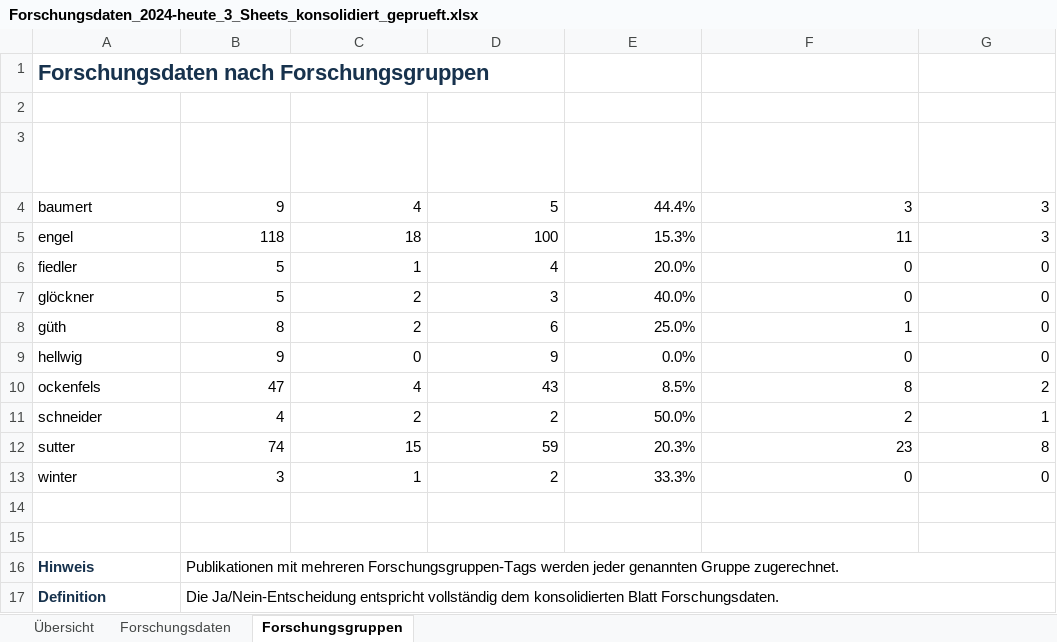
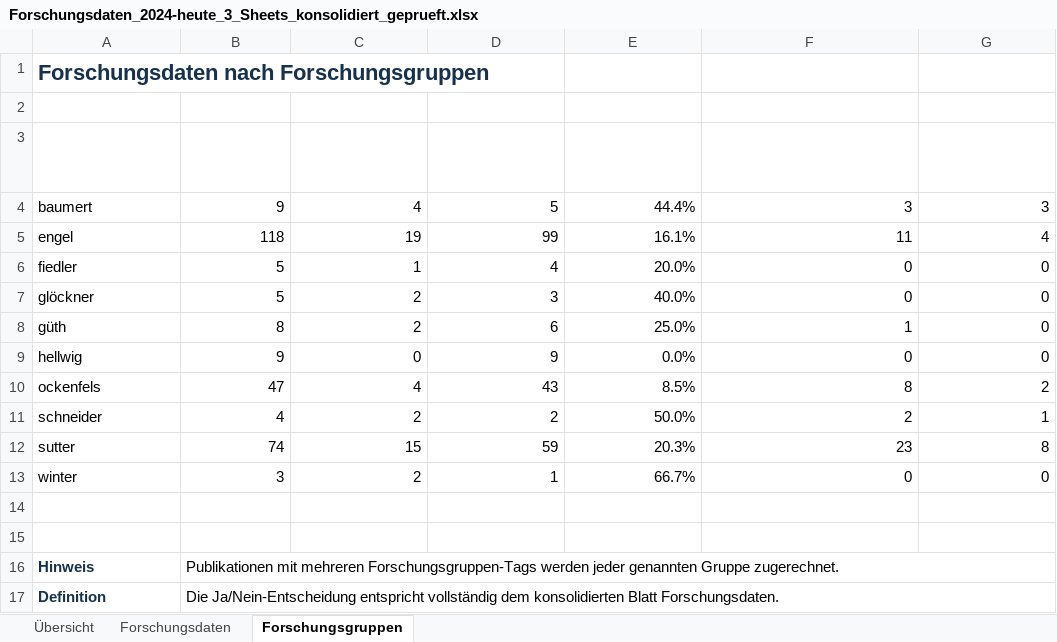
Before and after one commit to Toymen/pybman, an Excel workbook: outputs/research_data_enrichment/Forschungsdaten_2024-heute_3_Sheets_konsolidiert_geprueft.xlsx, sheet Forschungsgruppen, drawn as a sheet; values as stored, in another font and other column widths than the file's, no borders; table styles not drawn; the diff names each change by its address in the sheet, - before the commit and + after, or states it on an @@ line.

```diff
--- a/outputs/research_data_enrichment/Forschungsdaten_2024-heute_3_Sheets_konsolidiert_geprueft.xlsx (sheet Forschungsgruppen)
+++ b/outputs/research_data_enrichment/Forschungsdaten_2024-heute_3_Sheets_konsolidiert_geprueft.xlsx (sheet Forschungsgruppen)
-C5 (Forschungsdaten ja): 18
+C5 (Forschungsdaten ja): 19
-D5 (Forschungsdaten nein): 100
+D5 (Forschungsdaten nein): 99
-E5 (Quote Forschungsdaten): 15.3%
+E5 (Quote Forschungsdaten): 16.1%
-G5 (Davon Forschungsdaten ja): 3
+G5 (Davon Forschungsdaten ja): 4
-C13 (Forschungsdaten ja): 1
+C13 (Forschungsdaten ja): 2
-D13 (Forschungsdaten nein): 2
+D13 (Forschungsdaten nein): 1
-E13 (Quote Forschungsdaten): 33.3%
+E13 (Quote Forschungsdaten): 66.7%
```
Also changed, not shown: sheet Forschungsdaten, sheet Übersicht, 18 other files.
